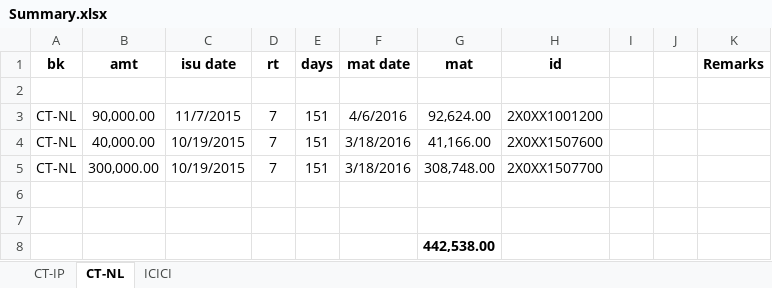
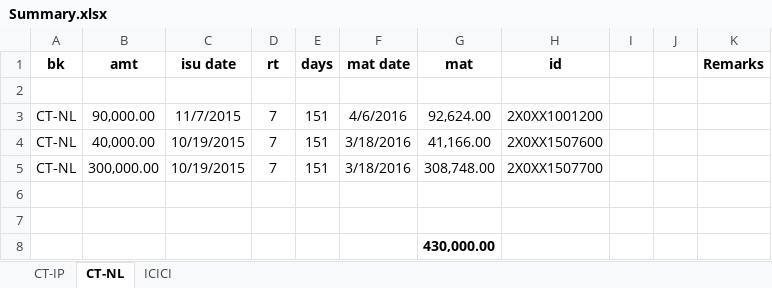
Before and after one commit to niladri-git/Finance, an Excel workbook: Nil/Summary.xlsx, sheet CT-NL, drawn as a sheet; values as stored, in another font and other column widths than the file's, no borders; the diff names each change by its address in the sheet, - before the commit and + after, or states it on an @@ line.

```diff
--- a/Nil/Summary.xlsx (sheet CT-NL)
+++ b/Nil/Summary.xlsx (sheet CT-NL)
-G8 (mat): 442,538.00
+G8 (mat): 430,000.00
```
Also changed, not shown: sheet CT-IP, sheet ICICI.
